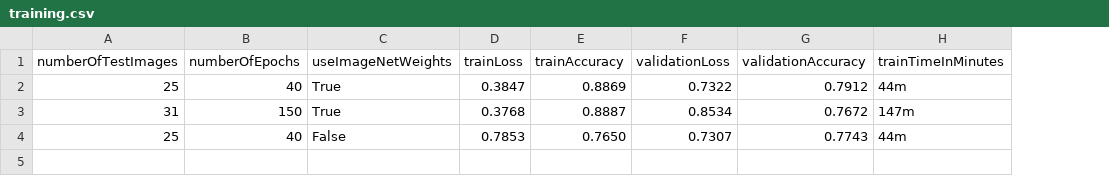
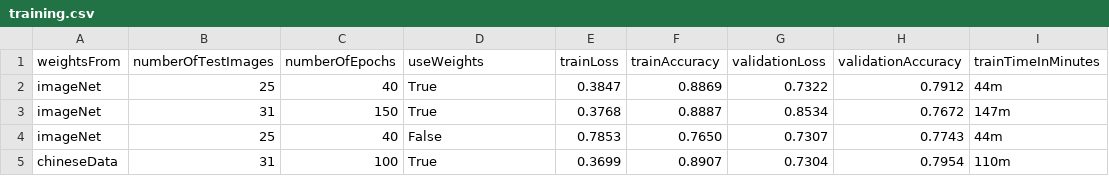
Before and after one commit to magdyamr542/greek-letter-detection, a CSV file: results/classification/training.csv, drawn as a sheet; addresses are those after the commit; the diff names each change by its address in the sheet, - before the commit and + after, or states it on an @@ line.

Commit message:
save results and update the readme

```diff
--- a/results/classification/training.csv
+++ b/results/classification/training.csv
+column A (weightsFrom), rows 2-4: all imageNet
-D1: useImageNetWeights
+D1: useWeights
+row 5: chineseData | 31 | 100 | True | 0.3699 | 0.8907 | 0.7304 | 0.7954 | 110m
```
Also changed, not shown: 2 other files.
